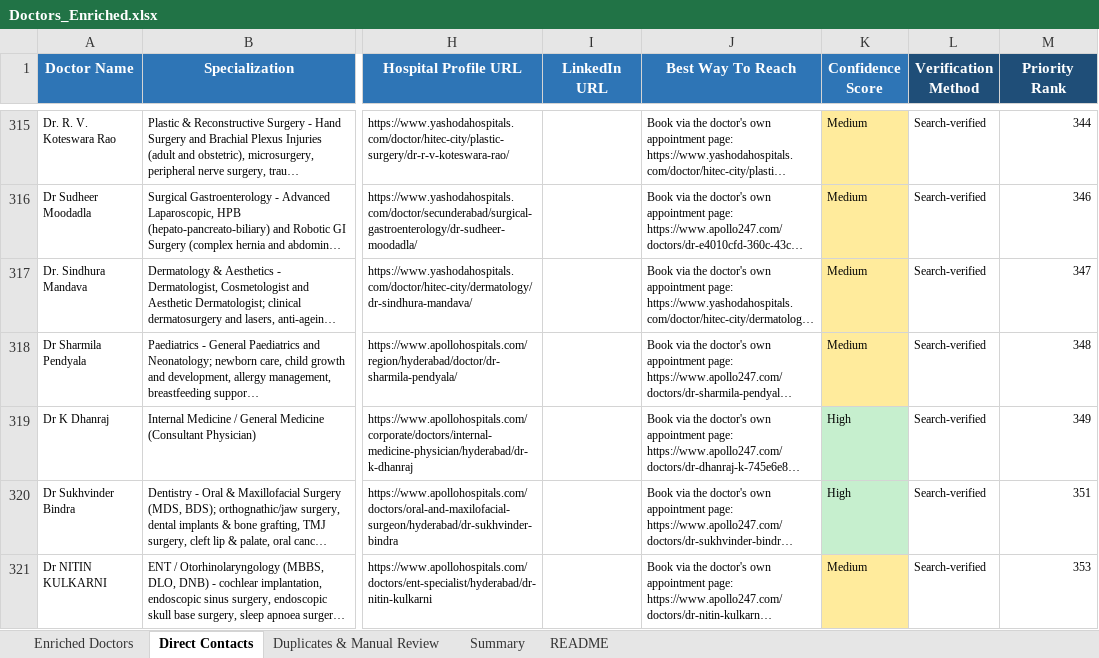
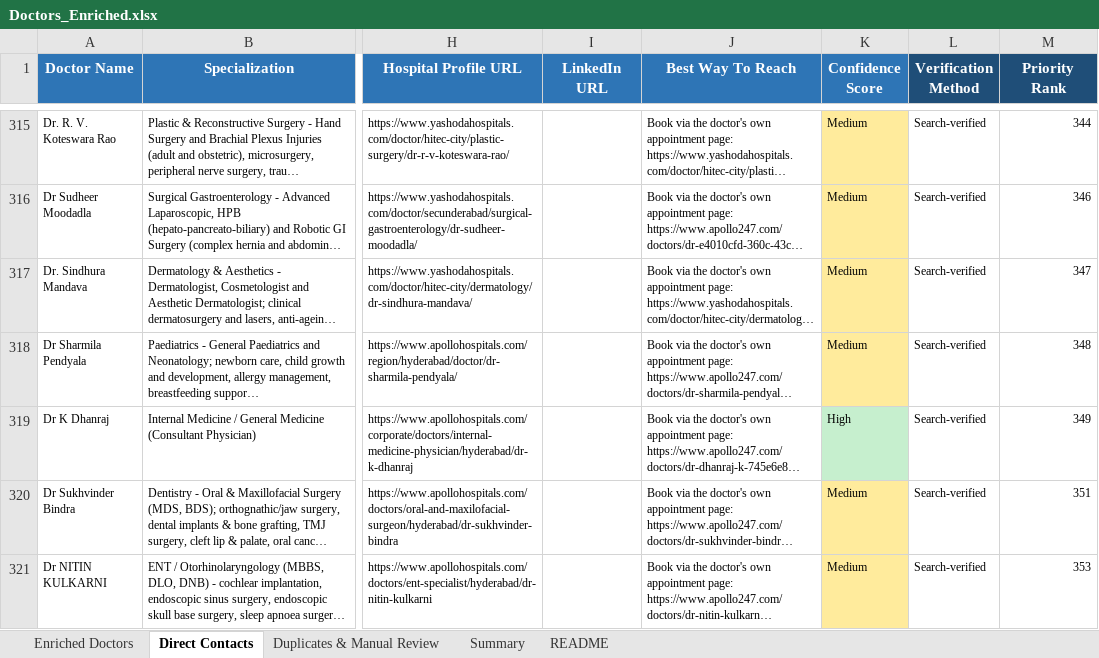
Before and after one commit to GCIA7391/Doctors-, an Excel workbook: Doctors_Enriched.xlsx, sheet Direct Contacts, drawn as a sheet; only a part is shown, gaps mark what is left out; long unchanged cells end in …; values as stored, in another font and other column widths than the file's, no borders; the diff covers the shown part only; the diff names each change by its address in the sheet, - before the commit and + after, or states it on an @@ line.

```diff
--- a/Doctors_Enriched.xlsx (sheet Direct Contacts)
+++ b/Doctors_Enriched.xlsx (sheet Direct Contacts)
-K320 (Confidence Score): High
+K320 (Confidence Score): Medium
-K320 fill: #C6EFCE
+K320 fill: #FFEB9C
```
Also changed, not shown: 1 added row elsewhere in this sheet, sheet Enriched Doctors, sheet Summary, 4 other files.
